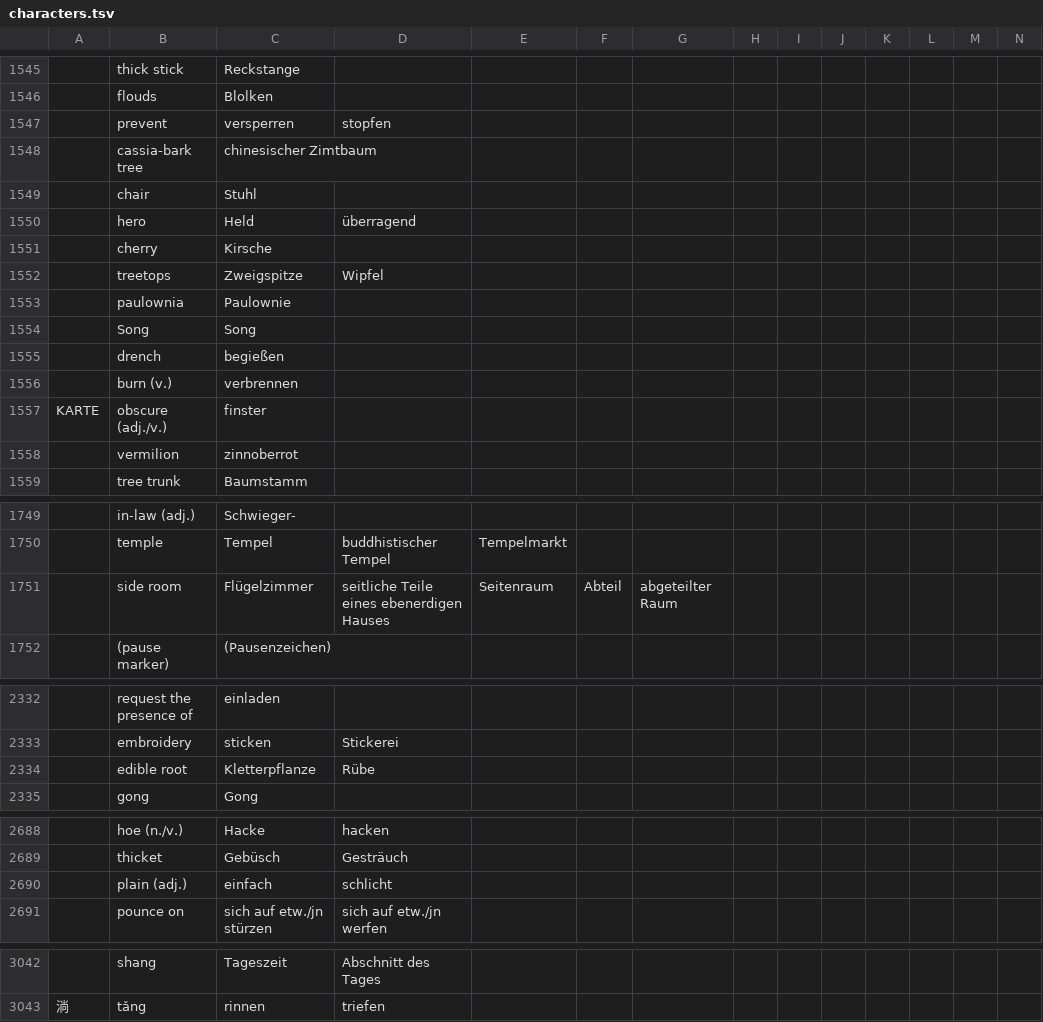
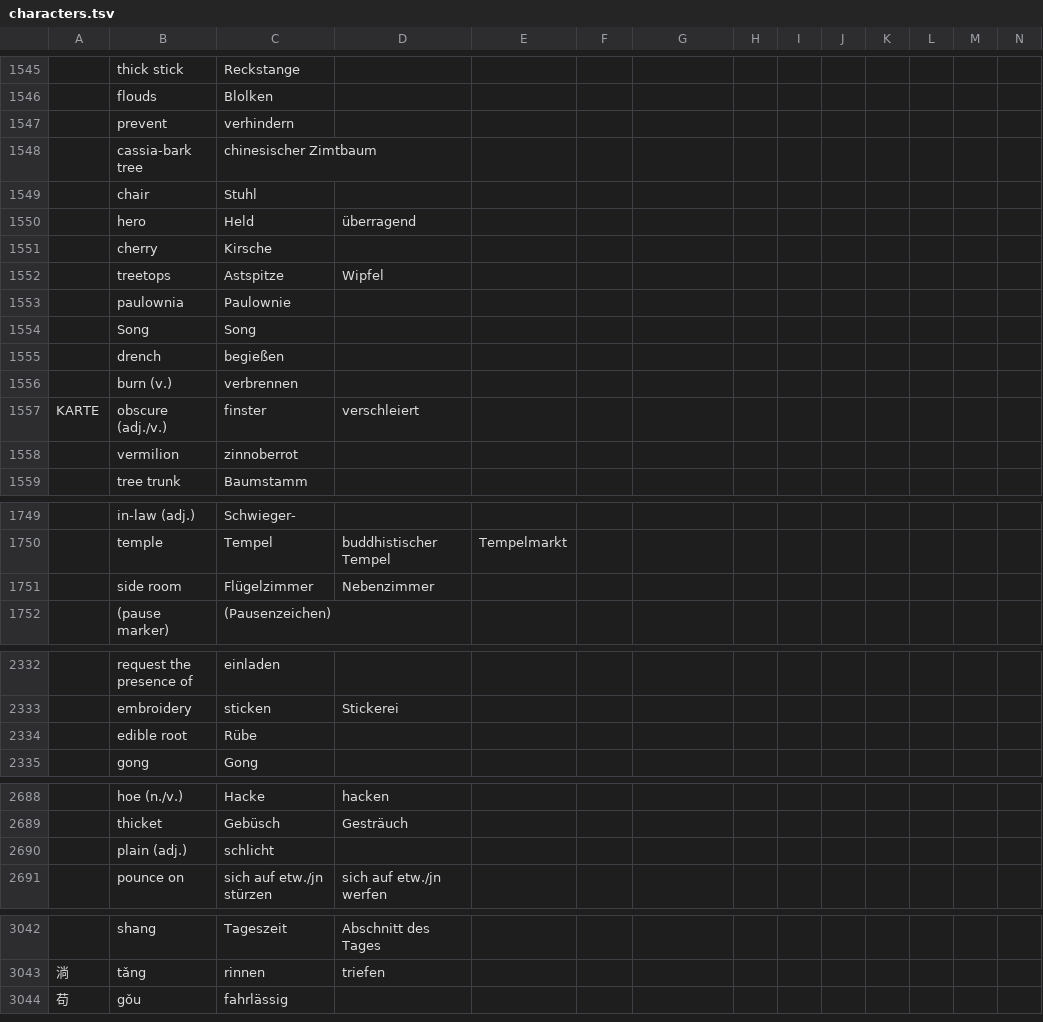
Before and after one commit to marcaltmann/hanzi, a TSV file: characters.tsv, drawn as a sheet; only a part is shown, gaps mark what is left out; the diff names each change by its address in the sheet, - before the commit and + after, or states it on an @@ line.

Commit message:
Finish lesson 10

```diff
--- a/characters.tsv
+++ b/characters.tsv
-C1547: versperren
+C1547: verhindern
-D1547: stopfen
+D1547: (empty)
-C1552: Zweigspitze
+C1552: Astspitze
-D1557: (empty)
+D1557: verschleiert
-D1751: seitliche Teile eines ebenerdigen Hauses
+D1751: Nebenzimmer
-E1751: Seitenraum
+E1751: (empty)
-F1751: Abteil
+F1751: (empty)
-G1751: abgeteilter Raum
+G1751: (empty)
-C2334: Kletterpflanze
+C2334: Rübe
-D2334: Rübe
+D2334: (empty)
-C2690: einfach
+C2690: schlicht
-D2690: schlicht
+D2690: (empty)
+row 3044: 苟 | gǒu | fahrlässig
```
